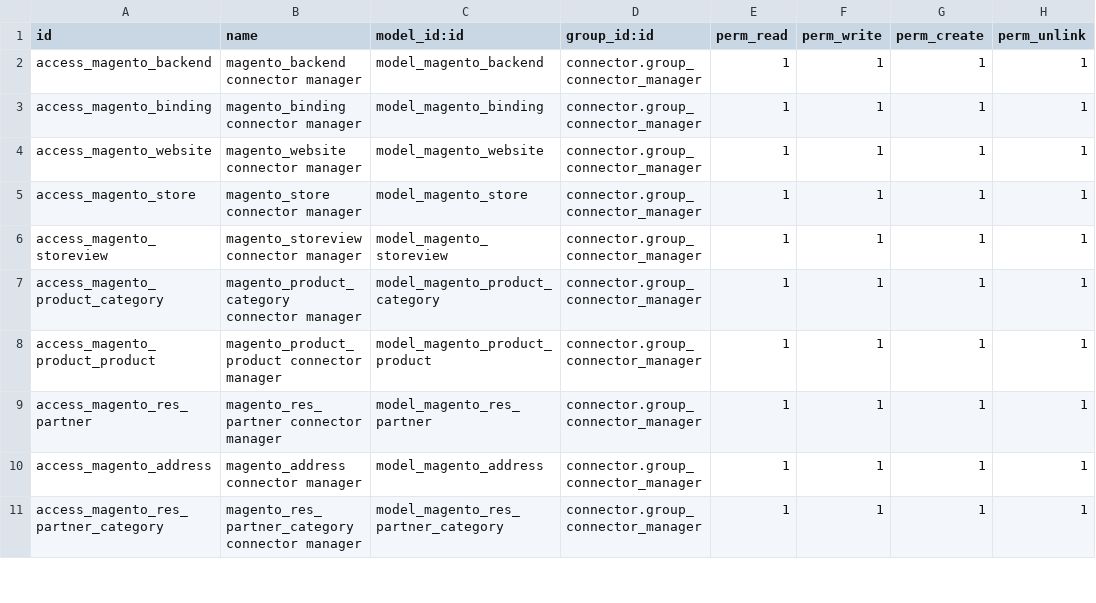
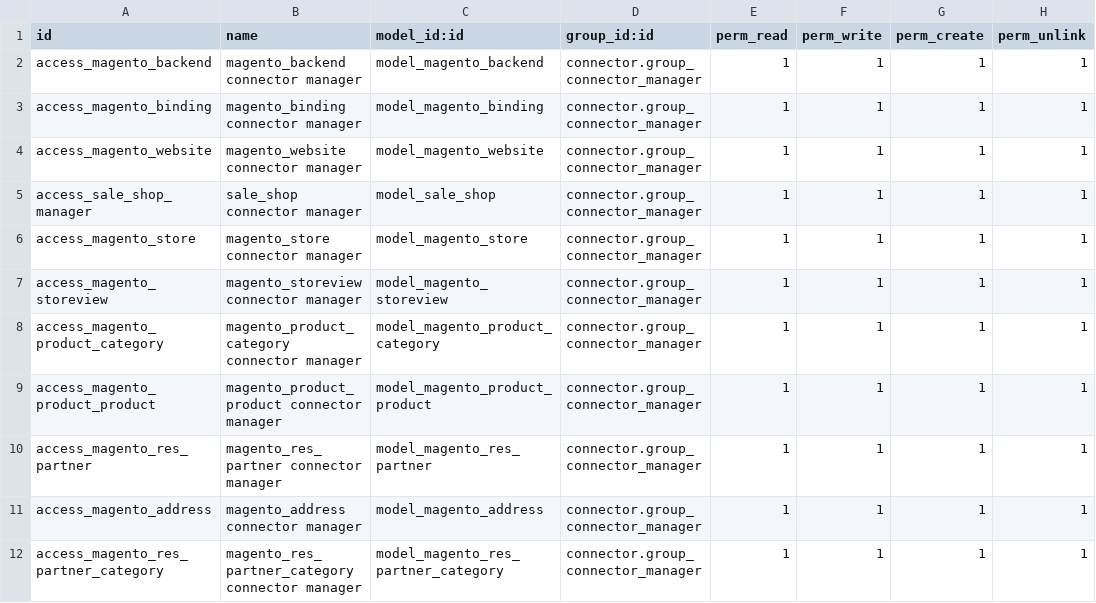
Before and after one commit to OCA/connector-magento, a CSV file: magentoerpconnect/security/ir.model.access.csv, drawn as a sheet; only a part is shown.

Commit message:
[ADD] access rights for sale.shop to group connector manager

```diff
--- a/magentoerpconnect/security/ir.model.access.csv
+++ b/magentoerpconnect/security/ir.model.access.csv
@@ -4,2 +4,3 @@
 "access_magento_website","magento_website connector manager","model_magento_website","connector.group_connector_manager",1,1,1,1
+"access_sale_shop_manager","sale_shop connector manager","model_sale_shop","connector.group_connector_manager",1,1,1,1
 "access_magento_store","magento_store connector manager","model_magento_store","connector.group_connector_manager",1,1,1,1
```
